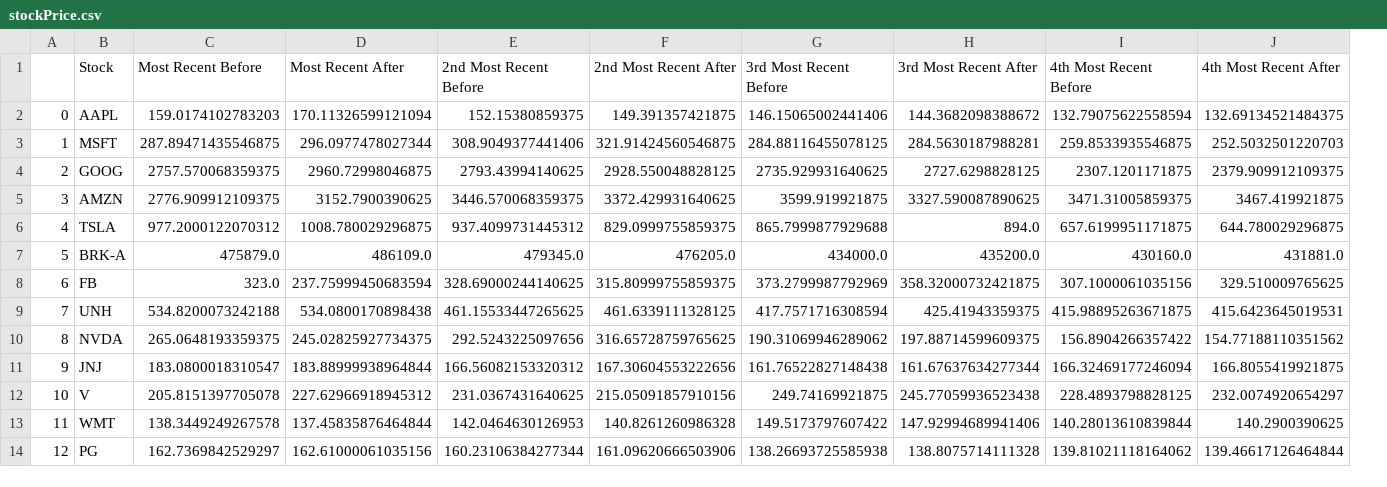
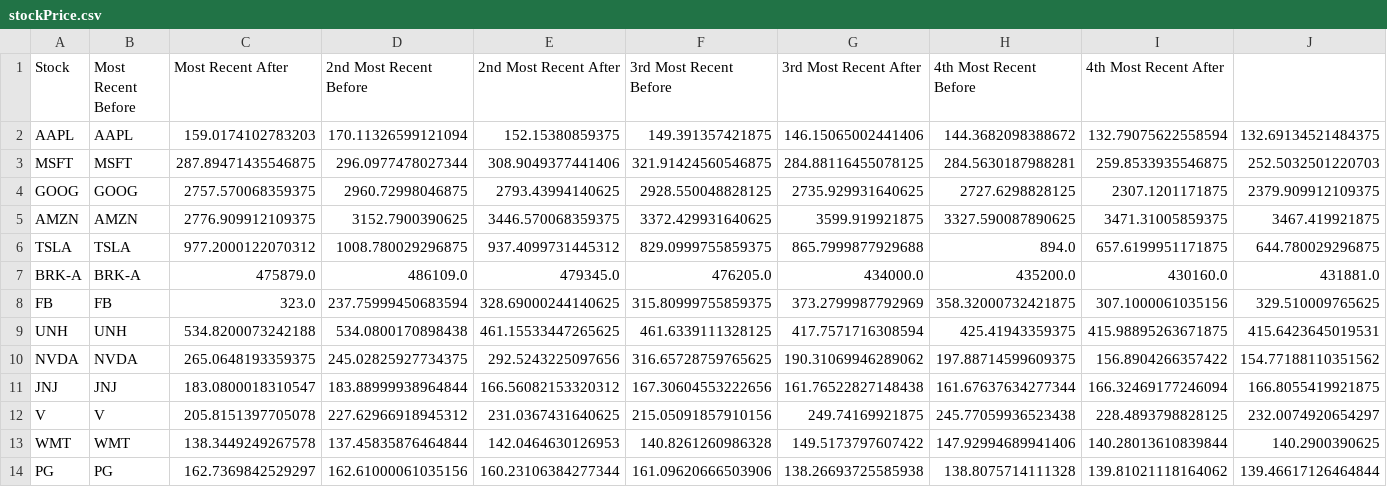
Before and after one commit to jdanninger/Association-Between-Quarterly-Earnings-and-Short-Term-Share-Price-, a CSV file: stockPrice.csv, drawn as a sheet; only a part is shown; removed rows and columns are numbered as before the commit, all else as after; the diff names each change by its address in the sheet, - before the commit and + after, or states it on an @@ line.

```diff
--- a/stockPrice.csv
+++ b/stockPrice.csv
-column A, rows 2-14: 0 | 1 | 2 | 3 | 4 | 5 | 6 | 7 | 8 | 9 | 10 | 11 | 12
+column B (Most Recent Before), rows 2-14: AAPL | MSFT | GOOG | AMZN | TSLA | BRK-A | FB | UNH | NVDA | JNJ | V | WMT | PG
-C1: Most Recent Before
+C1: Most Recent After
-D1: Most Recent After
+D1: 2nd Most Recent Before
-E1: 2nd Most Recent Before
+E1: 2nd Most Recent After
-F1: 2nd Most Recent After
+F1: 3rd Most Recent Before
-G1: 3rd Most Recent Before
+G1: 3rd Most Recent After
-H1: 3rd Most Recent After
+H1: 4th Most Recent Before
-I1: 4th Most Recent Before
+I1: 4th Most Recent After
-J1: 4th Most Recent After
+J1: (empty)
```
Also changed, not shown: costOfRevenue.csv, grossProfit.csv, 2 other files.
